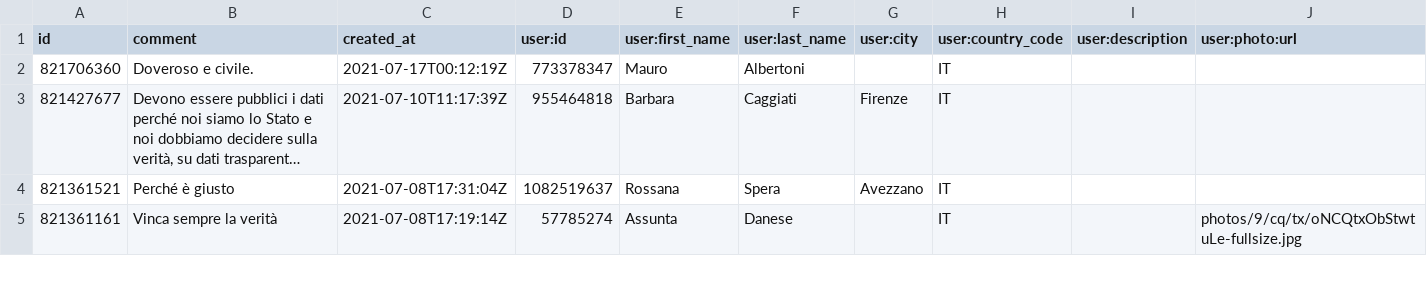
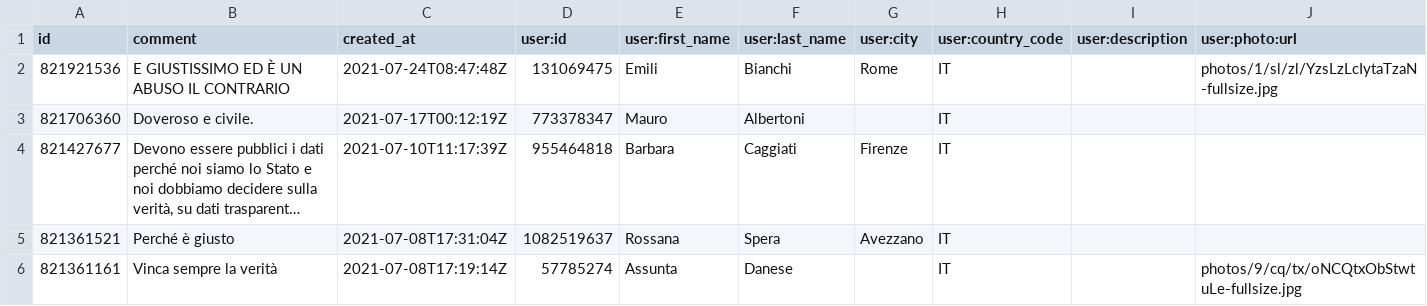
Before and after one commit to ondata/datibenecomune, a CSV file: risorse/commnentiChange.csv, drawn as a sheet; only a part is shown; long unchanged cells end in …; the diff names each change by its address in the sheet, - before the commit and + after, or states it on an @@ line.

```diff
--- a/risorse/commnentiChange.csv
+++ b/risorse/commnentiChange.csv
+row 2: 821921536 | E GIUSTISSIMO ED È UN ABUSO IL CONTRARIO | 2021-07-24T08:47:48Z | 131069475 | Emili | Bianchi | Rome | IT |  | photos/1/sl/zl/YzsLzLcIytaTzaN-fullsize.jpg
```
Also changed, not shown: 1 other file.
